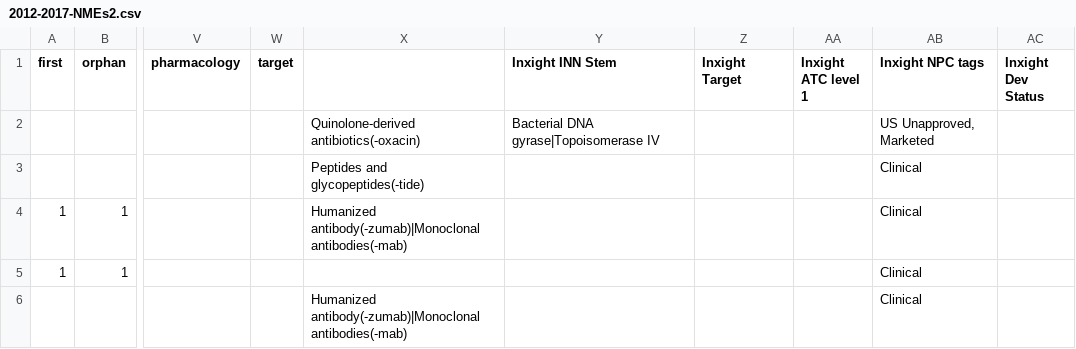
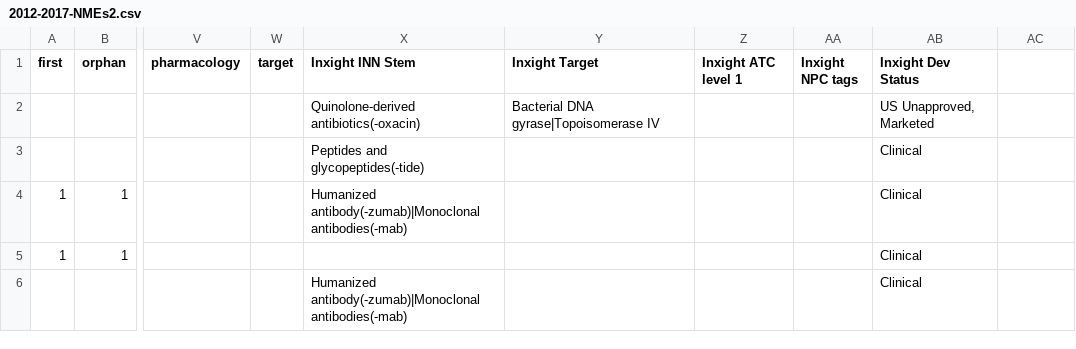
Before and after one commit to ncats/FDA_NDAs, a CSV file: src/assets/2012-2017-NMEs2.csv, drawn as a sheet; only a part is shown, gaps mark what is left out; the diff names each change by its address in the sheet, - before the commit and + after, or states it on an @@ line.

```diff
--- a/src/assets/2012-2017-NMEs2.csv
+++ b/src/assets/2012-2017-NMEs2.csv
-X1: (empty)
+X1: Inxight INN Stem
-Y1: Inxight INN Stem
+Y1: Inxight Target
-Z1: Inxight Target
+Z1: Inxight ATC level 1
-AA1: Inxight ATC level 1
+AA1: Inxight NPC tags
-AB1: Inxight NPC tags
+AB1: Inxight Dev Status
-AC1: Inxight Dev Status
+AC1: (empty)
```
Also changed, not shown: 6 other files.
